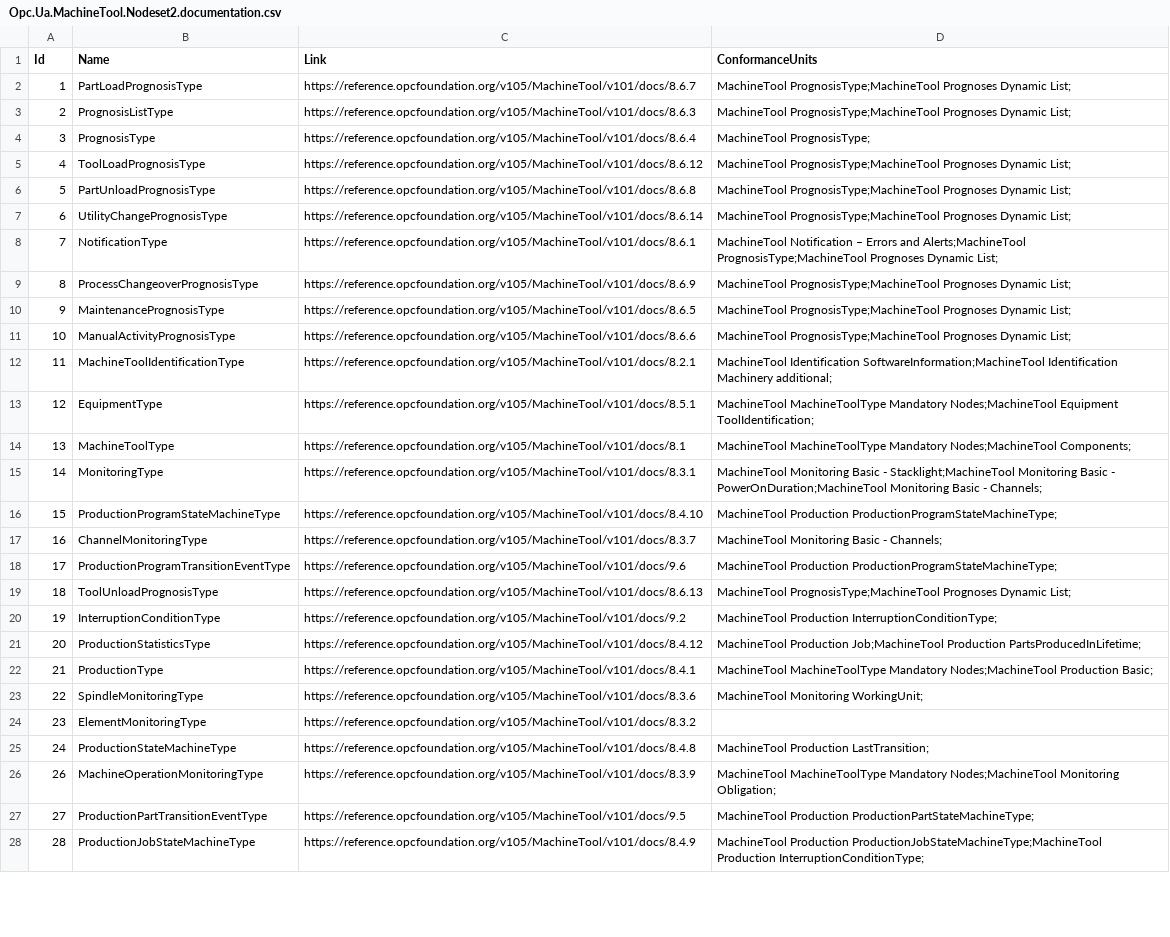
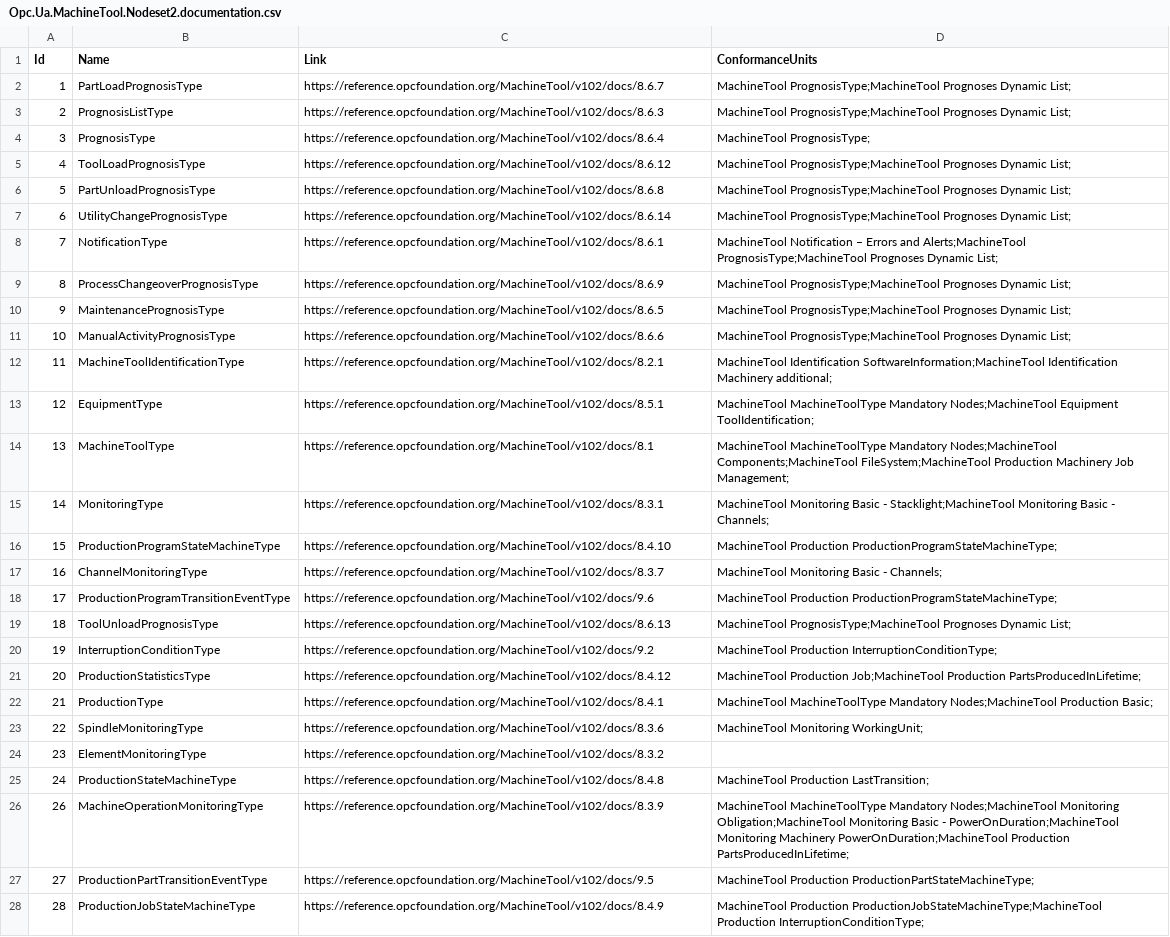
Before and after one commit to OPCFoundation/UA-Nodeset, a CSV file: MachineTool/Opc.Ua.MachineTool.Nodeset2.documentation.csv, drawn as a sheet; only a part is shown; the diff covers the shown part only; the diff names each change by its address in the sheet, - before the commit and + after, or states it on an @@ line.

```diff
--- a/MachineTool/Opc.Ua.MachineTool.Nodeset2.documentation.csv
+++ b/MachineTool/Opc.Ua.MachineTool.Nodeset2.documentation.csv
-C2 (Link): https://reference.opcfoundation.org/v105/MachineTool/v101/docs/8.6.7
+C2 (Link): https://reference.opcfoundation.org/MachineTool/v102/docs/8.6.7
-C3 (Link): https://reference.opcfoundation.org/v105/MachineTool/v101/docs/8.6.3
+C3 (Link): https://reference.opcfoundation.org/MachineTool/v102/docs/8.6.3
-C4 (Link): https://reference.opcfoundation.org/v105/MachineTool/v101/docs/8.6.4
+C4 (Link): https://reference.opcfoundation.org/MachineTool/v102/docs/8.6.4
-C5 (Link): https://reference.opcfoundation.org/v105/MachineTool/v101/docs/8.6.12
+C5 (Link): https://reference.opcfoundation.org/MachineTool/v102/docs/8.6.12
-C6 (Link): https://reference.opcfoundation.org/v105/MachineTool/v101/docs/8.6.8
+C6 (Link): https://reference.opcfoundation.org/MachineTool/v102/docs/8.6.8
-C7 (Link): https://reference.opcfoundation.org/v105/MachineTool/v101/docs/8.6.14
+C7 (Link): https://reference.opcfoundation.org/MachineTool/v102/docs/8.6.14
-C8 (Link): https://reference.opcfoundation.org/v105/MachineTool/v101/docs/8.6.1
+C8 (Link): https://reference.opcfoundation.org/MachineTool/v102/docs/8.6.1
-C9 (Link): https://reference.opcfoundation.org/v105/MachineTool/v101/docs/8.6.9
+C9 (Link): https://reference.opcfoundation.org/MachineTool/v102/docs/8.6.9
-C10 (Link): https://reference.opcfoundation.org/v105/MachineTool/v101/docs/8.6.5
+C10 (Link): https://reference.opcfoundation.org/MachineTool/v102/docs/8.6.5
-C11 (Link): https://reference.opcfoundation.org/v105/MachineTool/v101/docs/8.6.6
+C11 (Link): https://reference.opcfoundation.org/MachineTool/v102/docs/8.6.6
-C12 (Link): https://reference.opcfoundation.org/v105/MachineTool/v101/docs/8.2.1
+C12 (Link): https://reference.opcfoundation.org/MachineTool/v102/docs/8.2.1
-C13 (Link): https://reference.opcfoundation.org/v105/MachineTool/v101/docs/8.5.1
+C13 (Link): https://reference.opcfoundation.org/MachineTool/v102/docs/8.5.1
-C14 (Link): https://reference.opcfoundation.org/v105/MachineTool/v101/docs/8.1
+C14 (Link): https://reference.opcfoundation.org/MachineTool/v102/docs/8.1
-D14 (ConformanceUnits): …Mandatory Nodes;MachineTool Components;
+D14 (ConformanceUnits): …Mandatory Nodes;MachineTool Components;MachineTool FileSystem;MachineTool Production Machinery Job Management;
-C15 (Link): https://reference.opcfoundation.org/v105/MachineTool/v101/docs/8.3.1
+C15 (Link): https://reference.opcfoundation.org/MachineTool/v102/docs/8.3.1
-D15 (ConformanceUnits): …Basic - PowerOnDuration;MachineTool Monitoring Basic - Channels;
+D15 (ConformanceUnits): …Basic - Channels;
-C16 (Link): https://reference.opcfoundation.org/v105/MachineTool/v101/docs/8.4.10
+C16 (Link): https://reference.opcfoundation.org/MachineTool/v102/docs/8.4.10
-C17 (Link): https://reference.opcfoundation.org/v105/MachineTool/v101/docs/8.3.7
+C17 (Link): https://reference.opcfoundation.org/MachineTool/v102/docs/8.3.7
-C18 (Link): https://reference.opcfoundation.org/v105/MachineTool/v101/docs/9.6
+C18 (Link): https://reference.opcfoundation.org/MachineTool/v102/docs/9.6
-C19 (Link): https://reference.opcfoundation.org/v105/MachineTool/v101/docs/8.6.13
+C19 (Link): https://reference.opcfoundation.org/MachineTool/v102/docs/8.6.13
-C20 (Link): https://reference.opcfoundation.org/v105/MachineTool/v101/docs/9.2
+C20 (Link): https://reference.opcfoundation.org/MachineTool/v102/docs/9.2
-C21 (Link): https://reference.opcfoundation.org/v105/MachineTool/v101/docs/8.4.12
+C21 (Link): https://reference.opcfoundation.org/MachineTool/v102/docs/8.4.12
-C22 (Link): https://reference.opcfoundation.org/v105/MachineTool/v101/docs/8.4.1
+C22 (Link): https://reference.opcfoundation.org/MachineTool/v102/docs/8.4.1
-C23 (Link): https://reference.opcfoundation.org/v105/MachineTool/v101/docs/8.3.6
+C23 (Link): https://reference.opcfoundation.org/MachineTool/v102/docs/8.3.6
-C24 (Link): https://reference.opcfoundation.org/v105/MachineTool/v101/docs/8.3.2
+C24 (Link): https://reference.opcfoundation.org/MachineTool/v102/docs/8.3.2
-C25 (Link): https://reference.opcfoundation.org/v105/MachineTool/v101/docs/8.4.8
+C25 (Link): https://reference.opcfoundation.org/MachineTool/v102/docs/8.4.8
-C26 (Link): https://reference.opcfoundation.org/v105/MachineTool/v101/docs/8.3.9
+C26 (Link): https://reference.opcfoundation.org/MachineTool/v102/docs/8.3.9
-D26 (ConformanceUnits): …Nodes;MachineTool Monitoring Obligation;
+D26 (ConformanceUnits): …Nodes;MachineTool Monitoring Obligation;MachineTool Monitoring Basic - PowerOnDuration;MachineTool Monitoring Machinery PowerOnDuration;MachineTool Production PartsProducedInLifetime;
-C27 (Link): https://reference.opcfoundation.org/v105/MachineTool/v101/docs/9.5
+C27 (Link): https://reference.opcfoundation.org/MachineTool/v102/docs/9.5
-C28 (Link): https://reference.opcfoundation.org/v105/MachineTool/v101/docs/8.4.9
+C28 (Link): https://reference.opcfoundation.org/MachineTool/v102/docs/8.4.9
```
Also changed, not shown: 1 added row and 49 edited cells elsewhere in this file, MachineTool/Opc.Ua.MachineTool.NodeIds.csv, 5 other files.
